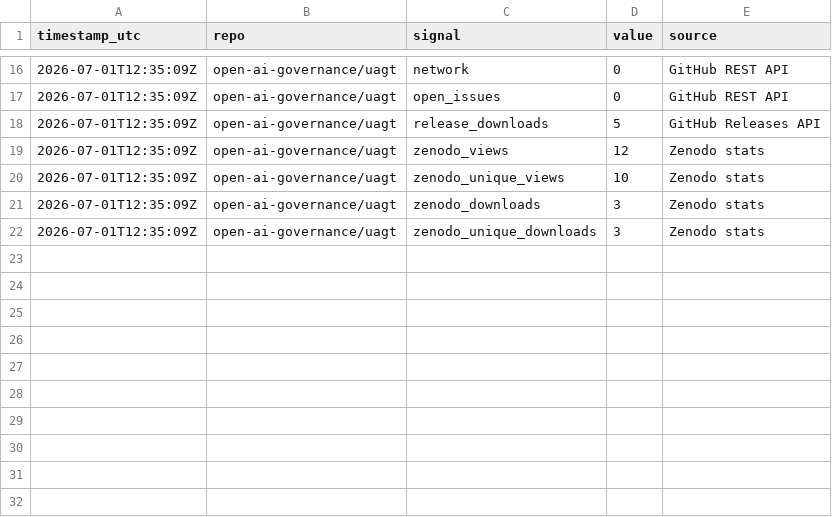
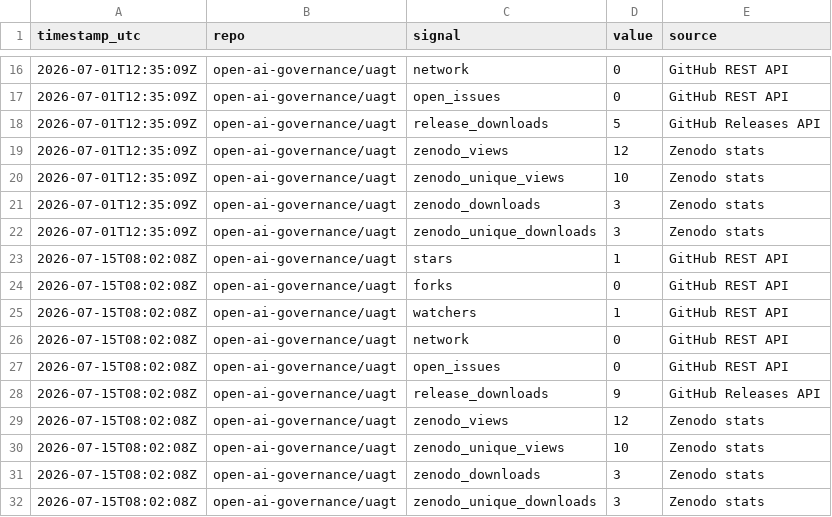
Before and after one commit to open-ai-governance/uagt, a CSV file: evidence/metrics.csv, drawn as a sheet; only a part is shown, gaps mark what is left out.

```diff
--- a/evidence/metrics.csv
+++ b/evidence/metrics.csv
@@ -22 +22,11 @@ timestamp_utc,repo,signal,value,source
 2026-07-01T12:35:09Z,open-ai-governance/uagt,zenodo_unique_downloads,3,Zenodo stats
+2026-07-15T08:02:08Z,open-ai-governance/uagt,stars,1,GitHub REST API
+2026-07-15T08:02:08Z,open-ai-governance/uagt,forks,0,GitHub REST API
+2026-07-15T08:02:08Z,open-ai-governance/uagt,watchers,1,GitHub REST API
+2026-07-15T08:02:08Z,open-ai-governance/uagt,network,0,GitHub REST API
+2026-07-15T08:02:08Z,open-ai-governance/uagt,open_issues,0,GitHub REST API
+2026-07-15T08:02:08Z,open-ai-governance/uagt,release_downloads,9,GitHub Releases API
+2026-07-15T08:02:08Z,open-ai-governance/uagt,zenodo_views,12,Zenodo stats
+2026-07-15T08:02:08Z,open-ai-governance/uagt,zenodo_unique_views,10,Zenodo stats
+2026-07-15T08:02:08Z,open-ai-governance/uagt,zenodo_downloads,3,Zenodo stats
+2026-07-15T08:02:08Z,open-ai-governance/uagt,zenodo_unique_downloads,3,Zenodo stats
```
Also changed, not shown: 2 other files.
